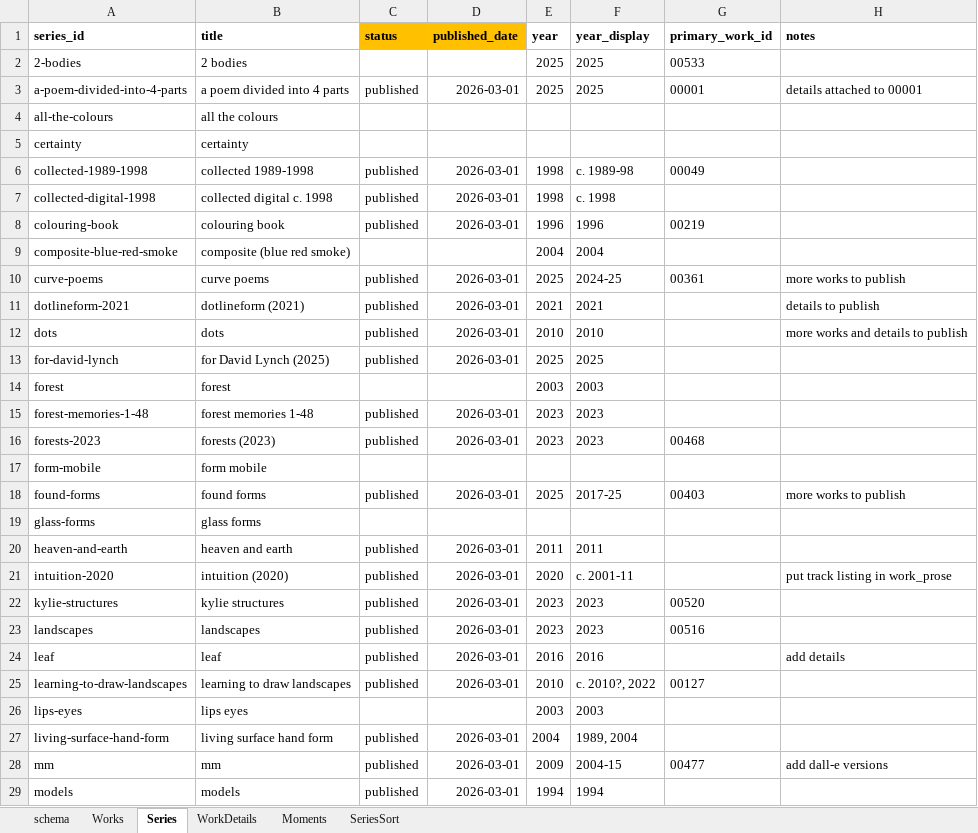
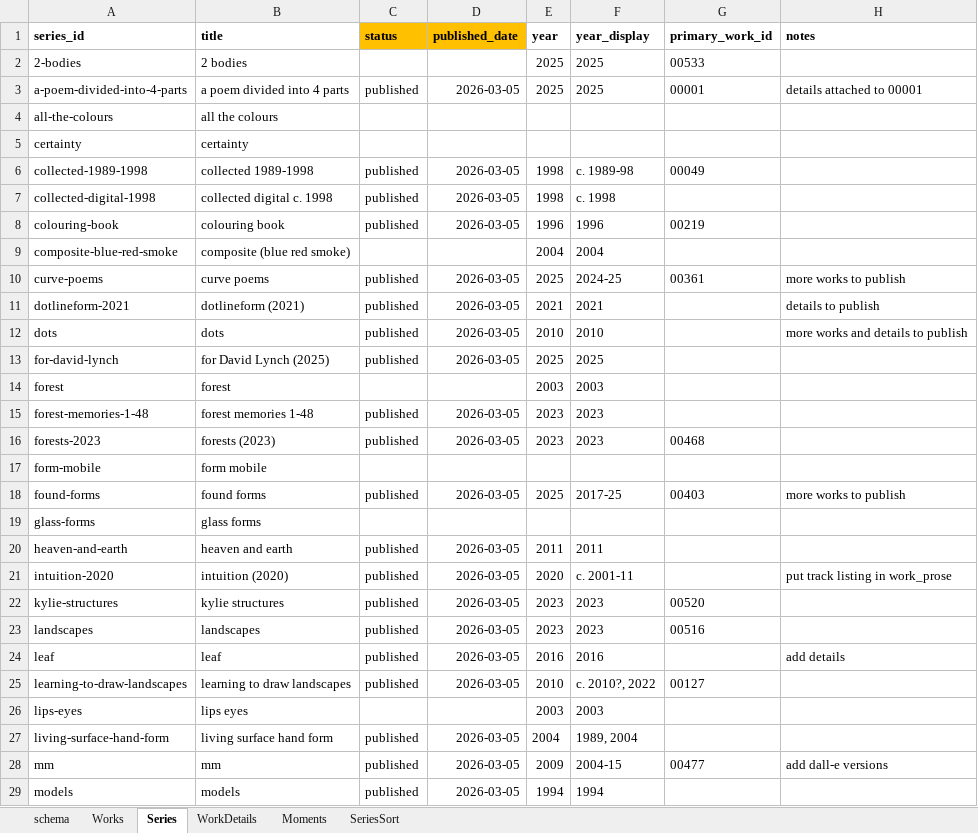
Before and after one commit to dotlineform/dotlineform-site, an Excel workbook: data/works.xlsx, sheet Series, drawn as a sheet; only a part is shown; values as stored, in another font and other column widths than the file's, no borders; the diff covers the shown part only; the diff names each change by its address in the sheet, - before the commit and + after, or states it on an @@ line.

Commit message:
Rewrote 24 published _series/*.md files as lightweight stubs.

```diff
--- a/data/works.xlsx (sheet Series)
+++ b/data/works.xlsx (sheet Series)
-D3 (published_date): 2026-03-01
+D3 (published_date): 2026-03-05
-D6:D8 (published_date): 2026-03-01
+D6:D8 (published_date): 2026-03-05
-D10:D13 (published_date): 2026-03-01
+D10:D13 (published_date): 2026-03-05
-D15:D16 (published_date): 2026-03-01
+D15:D16 (published_date): 2026-03-05
-D18 (published_date): 2026-03-01
+D18 (published_date): 2026-03-05
-D20:D25 (published_date): 2026-03-01
+D20:D25 (published_date): 2026-03-05
-D27:D29 (published_date): 2026-03-01
+D27:D29 (published_date): 2026-03-05
```
Also changed, not shown: 4 edited cells elsewhere in this sheet, 25 other files.
